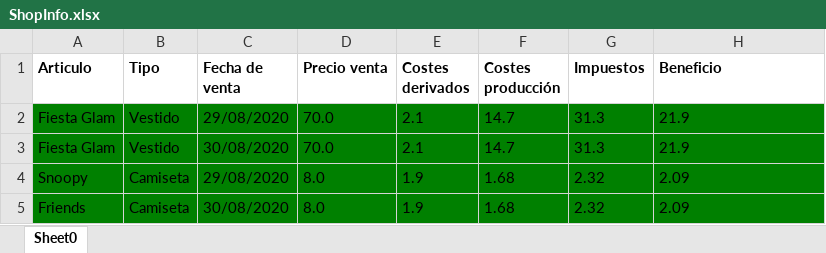
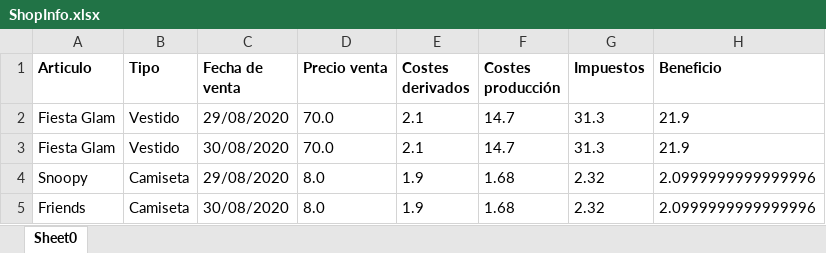
Before and after one commit to Vitorio22/Practica1_ficheros, an Excel workbook: src/main/resources/ShopInfo.xlsx, sheet Sheet0, drawn as a sheet; values as stored, in another font and other column widths than the file's, no borders; conditional formats not drawn; the diff names each change by its address in the sheet, - before the commit and + after, or states it on an @@ line.

```diff
--- a/src/main/resources/ShopInfo.xlsx (sheet Sheet0)
+++ b/src/main/resources/ShopInfo.xlsx (sheet Sheet0)
-A2:H5 fill: #008000
+A2:H5 fill: none
-H4:H5 (Beneficio): 2.09
+H4:H5 (Beneficio): 2.0999999999999996
```
Also changed, not shown: 12 other files.
